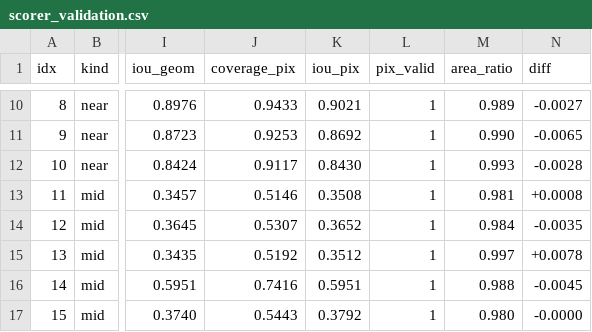
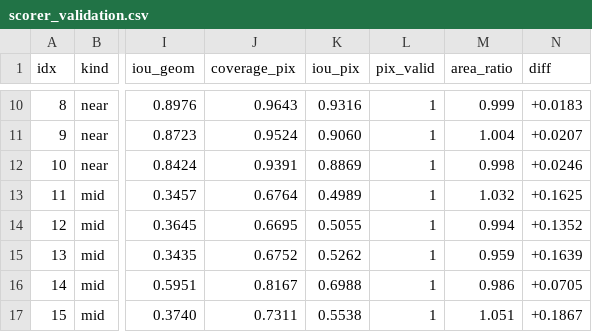
Before and after one commit to movensys/movensys-imitation, a CSV file: results/sim/scorer_validation.csv, drawn as a sheet; only a part is shown, gaps mark what is left out; the diff covers the shown part only; the diff names each change by its address in the sheet, - before the commit and + after, or states it on an @@ line.

```diff
--- a/results/sim/scorer_validation.csv
+++ b/results/sim/scorer_validation.csv
-J10 (coverage_pix): 0.9433
+J10 (coverage_pix): 0.9643
-K10 (iou_pix): 0.9021
+K10 (iou_pix): 0.9316
-M10 (area_ratio): 0.989
+M10 (area_ratio): 0.999
-N10 (diff): -0.0027
+N10 (diff): +0.0183
-J11 (coverage_pix): 0.9253
+J11 (coverage_pix): 0.9524
-K11 (iou_pix): 0.8692
+K11 (iou_pix): 0.9060
-M11 (area_ratio): 0.990
+M11 (area_ratio): 1.004
-N11 (diff): -0.0065
+N11 (diff): +0.0207
-J12 (coverage_pix): 0.9117
+J12 (coverage_pix): 0.9391
-K12 (iou_pix): 0.8430
+K12 (iou_pix): 0.8869
-M12 (area_ratio): 0.993
+M12 (area_ratio): 0.998
-N12 (diff): -0.0028
+N12 (diff): +0.0246
-J13 (coverage_pix): 0.5146
+J13 (coverage_pix): 0.6764
-K13 (iou_pix): 0.3508
+K13 (iou_pix): 0.4989
-M13 (area_ratio): 0.981
+M13 (area_ratio): 1.032
-N13 (diff): +0.0008
+N13 (diff): +0.1625
-J14 (coverage_pix): 0.5307
+J14 (coverage_pix): 0.6695
-K14 (iou_pix): 0.3652
+K14 (iou_pix): 0.5055
-M14 (area_ratio): 0.984
+M14 (area_ratio): 0.994
-N14 (diff): -0.0035
+N14 (diff): +0.1352
-J15 (coverage_pix): 0.5192
+J15 (coverage_pix): 0.6752
-K15 (iou_pix): 0.3512
+K15 (iou_pix): 0.5262
-M15 (area_ratio): 0.997
+M15 (area_ratio): 0.959
-N15 (diff): +0.0078
+N15 (diff): +0.1639
-J16 (coverage_pix): 0.7416
+J16 (coverage_pix): 0.8167
-K16 (iou_pix): 0.5951
+K16 (iou_pix): 0.6988
-M16 (area_ratio): 0.988
+M16 (area_ratio): 0.986
-N16 (diff): -0.0045
+N16 (diff): +0.0705
-J17 (coverage_pix): 0.5443
+J17 (coverage_pix): 0.7311
-K17 (iou_pix): 0.3792
+K17 (iou_pix): 0.5538
-M17 (area_ratio): 0.980
+M17 (area_ratio): 1.051
-N17 (diff): -0.0000
+N17 (diff): +0.1867
```
Also changed, not shown: 49 edited cells elsewhere in this file, 22 other files.
